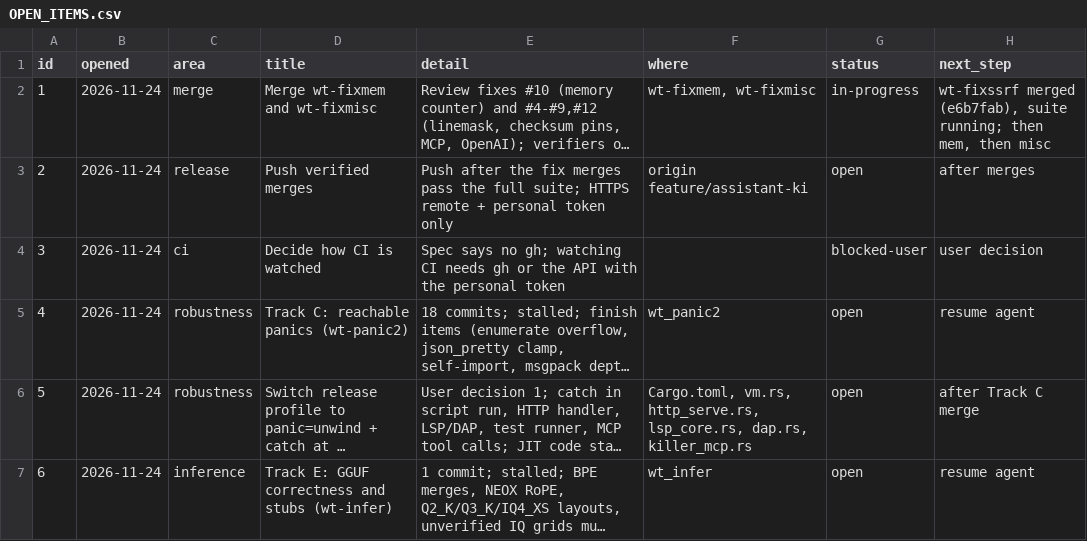
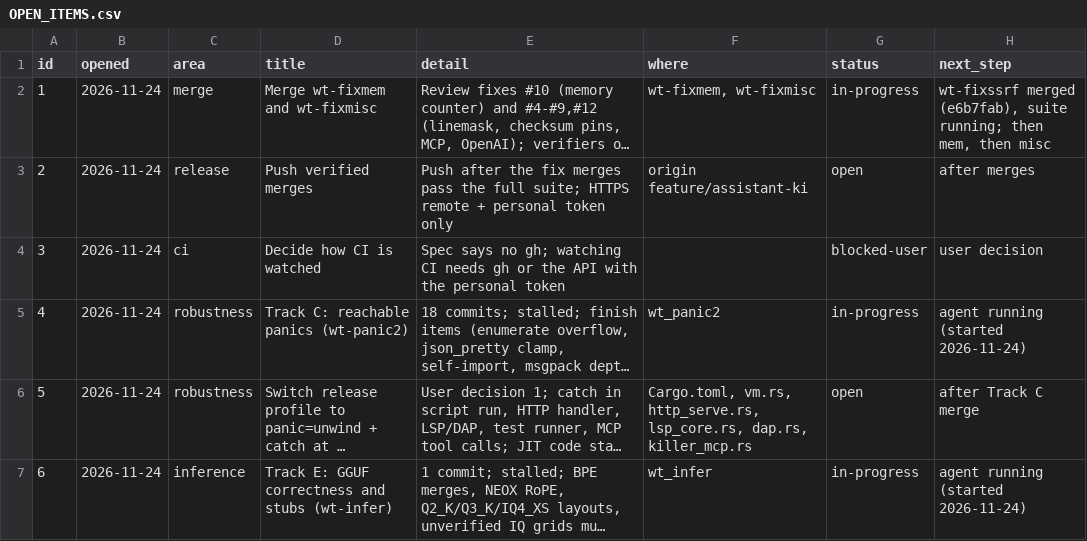
Before and after one commit to arunkatherashala/Killer, a CSV file: OPEN_ITEMS.csv, drawn as a sheet; only a part is shown; long unchanged cells end in …; the diff covers the shown part only; the diff names each change by its address in the sheet, - before the commit and + after, or states it on an @@ line.

```diff
--- a/OPEN_ITEMS.csv
+++ b/OPEN_ITEMS.csv
-G5 (status): open
+G5 (status): in-progress
-H5 (next_step): resume agent
+H5 (next_step): agent running (started 2026-11-24)
-G7 (status): open
+G7 (status): in-progress
-H7 (next_step): resume agent
+H7 (next_step): agent running (started 2026-11-24)
```
Also changed, not shown: 4 edited cells elsewhere in this file.
